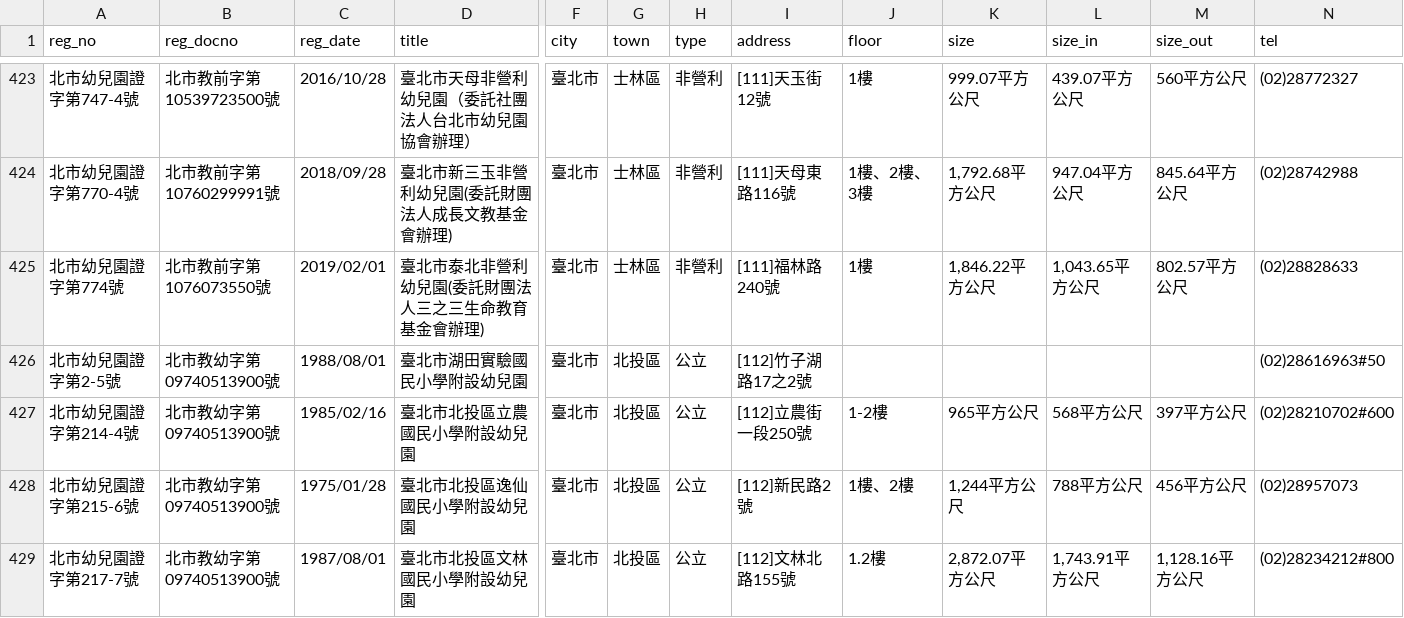
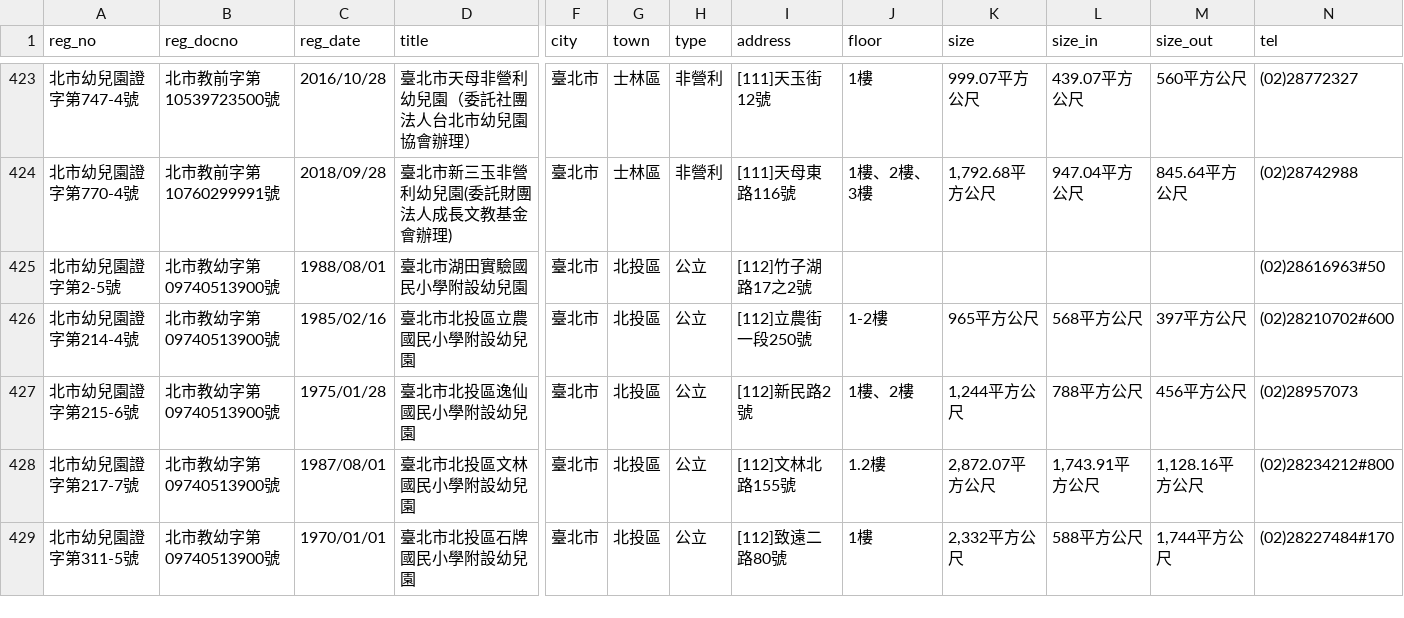
Before and after one commit to kiang/ap.ece.moe.edu.tw, a CSV file: docs/data/臺北市.csv, drawn as a sheet; only a part is shown, gaps mark what is left out; the shorter side is filled out with more unchanged rows; rows hold the shown columns only; the diff names each change by its address in the sheet, - before the commit and + after, or states it on an @@ line.

```diff
--- a/docs/data/臺北市.csv
+++ b/docs/data/臺北市.csv
-row 425: 北市幼兒園證字第774號 | 北市教前字第1076073550號 | 2019/02/01 | 臺北市泰北非營利幼兒園(委託財團法人三之三生命教育基金會辦理) | 臺北市 | 士林區 | 非營利 | [111]福林路240號 | 1樓 | 1,846.22平方公尺 | 1,043.65平方公尺 | 802.57平方公尺 | (02)28828633
```
Also changed, not shown: docs/data/id/id.csv, docs/data/新北市.csv, 3 other files.
